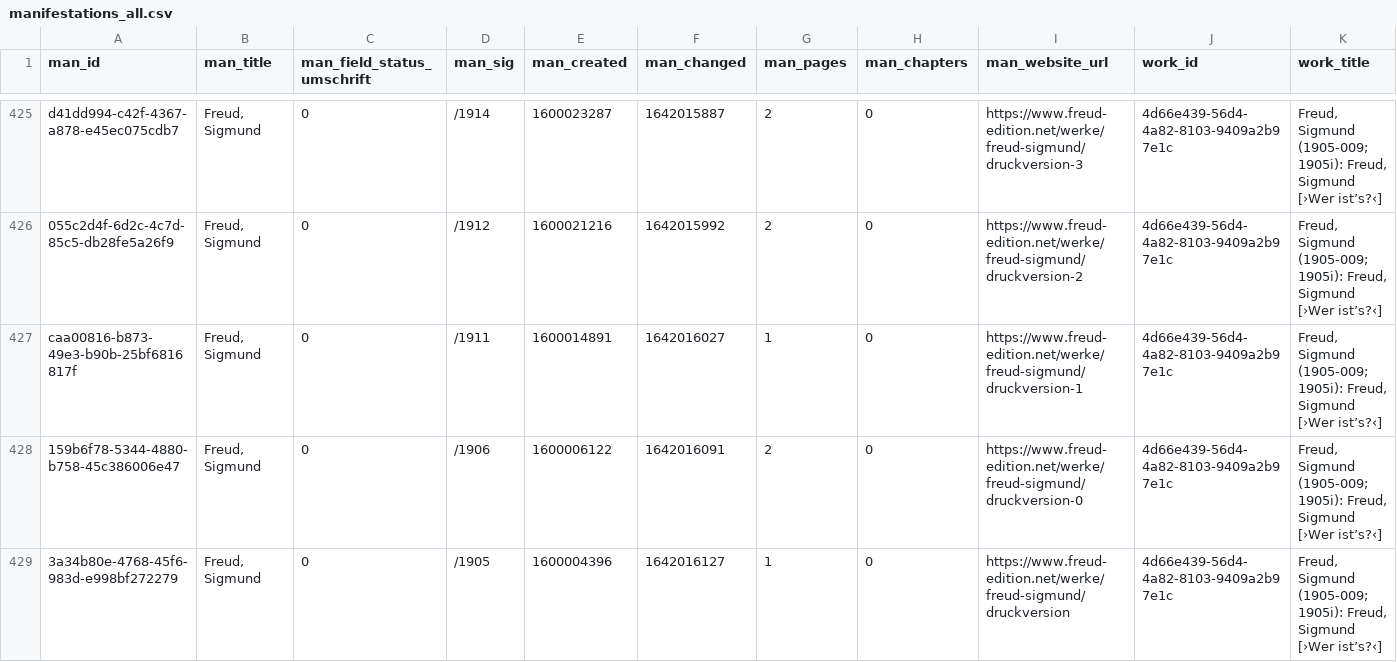
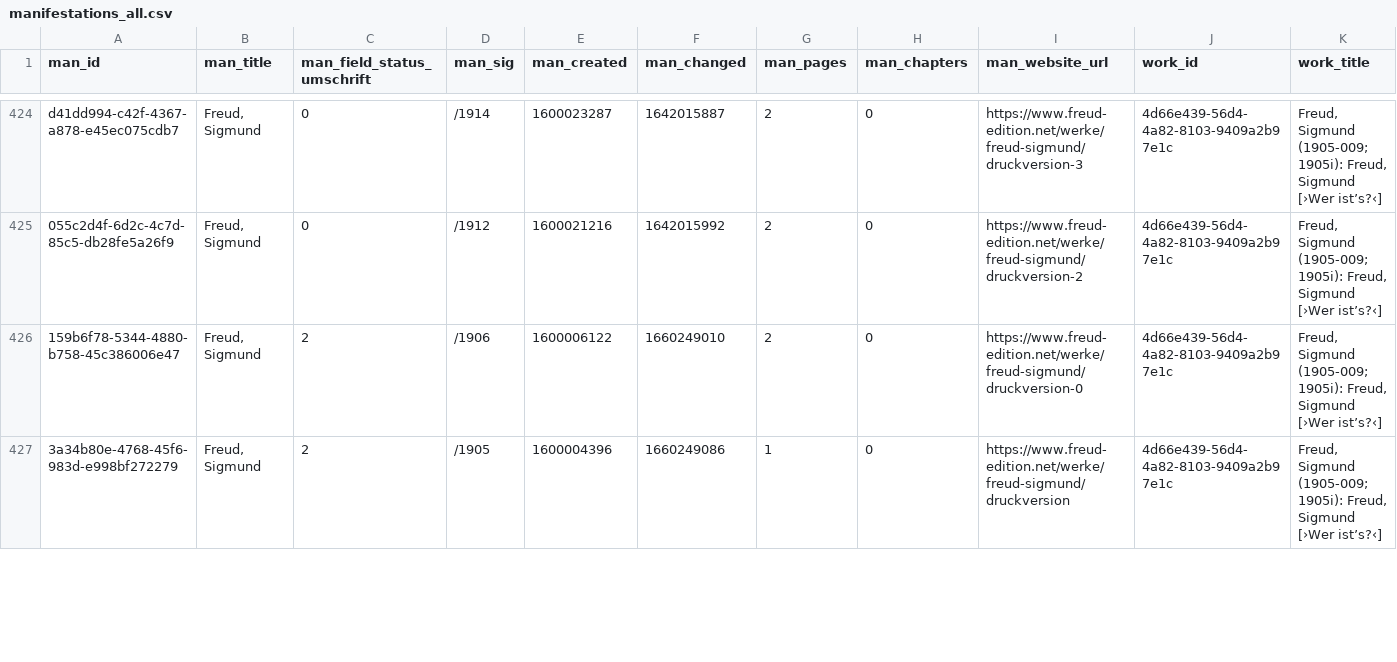
Before and after one commit to freud-digital/frd-reporting, a CSV file: html/data/manifestations_all.csv, drawn as a sheet; only a part is shown, gaps mark what is left out; removed rows and columns are numbered as before the commit, all else as after; rows hold the shown columns only; the diff covers the shown part only; the diff names each change by its address in the sheet, - before the commit and + after, or states it on an @@ line.

```diff
--- a/html/data/manifestations_all.csv
+++ b/html/data/manifestations_all.csv
-row 427: caa00816-b873-49e3-b90b-25bf6816817f | Freud, Sigmund | 0 | /1911 | 1600014891 | 1642016027 | 1 | 0 | https://www.freud-edition.net/werke/freud-sigmund/druckversion-1 | 4d66e439-56d4-4a82-8103-9409a2b97e1c | Freud, Sigmund (1905-009; 1905i): Freud, Sigmund [›Wer ist’s?‹]
-C426:C427 (man_field_status_umschrift): 0
+C426:C427 (man_field_status_umschrift): 2
-F426 (man_changed): 1642016091
+F426 (man_changed): 1660249010
-F427 (man_changed): 1642016127
+F427 (man_changed): 1660249086
```
Also changed, not shown: 2 added rows, 1 removed row and 10 edited cells elsewhere in this file, html/data/manifestations.csv, 7 other files.
